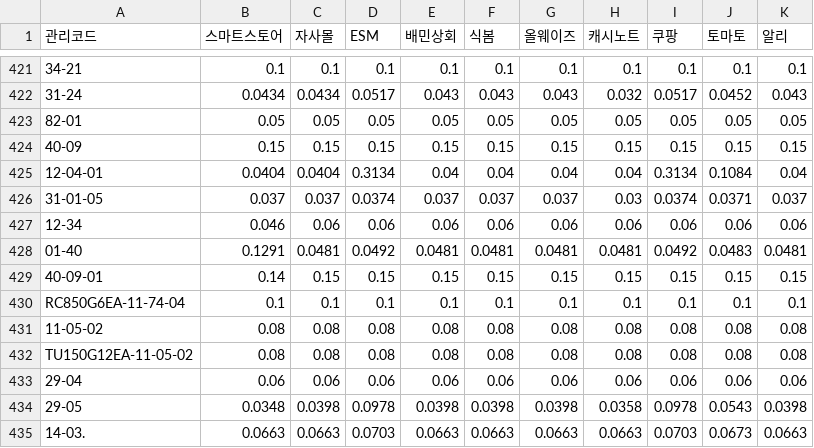
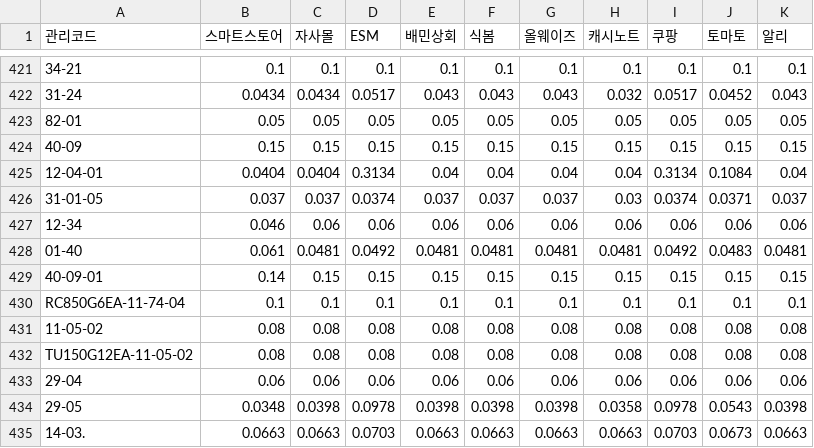
Before and after one commit to OURPROJECTDAO/work-automation-app, a CSV file: reference/baseline_margin.csv, drawn as a sheet; only a part is shown, gaps mark what is left out; the diff names each change by its address in the sheet, - before the commit and + after, or states it on an @@ line.

Commit message:
data(baseline): 기준마진율 갱신(대시보드 편집)

```diff
--- a/reference/baseline_margin.csv
+++ b/reference/baseline_margin.csv
-B428 (스마트스토어): 0.1291
+B428 (스마트스토어): 0.061
```
